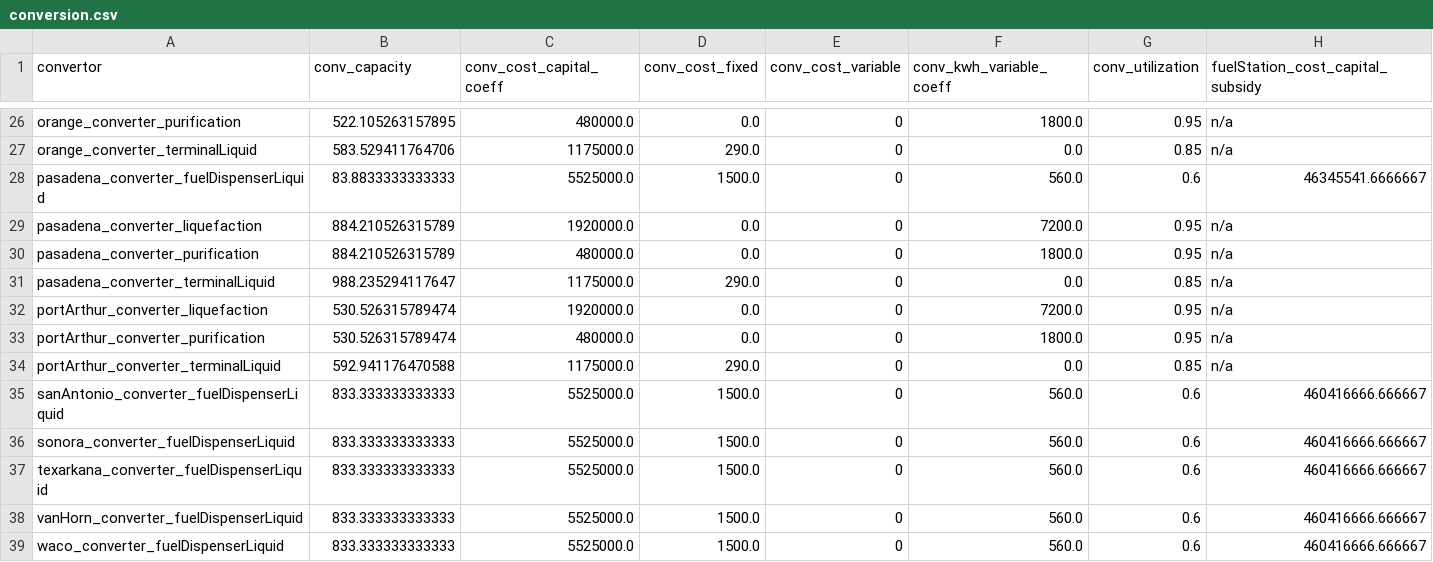
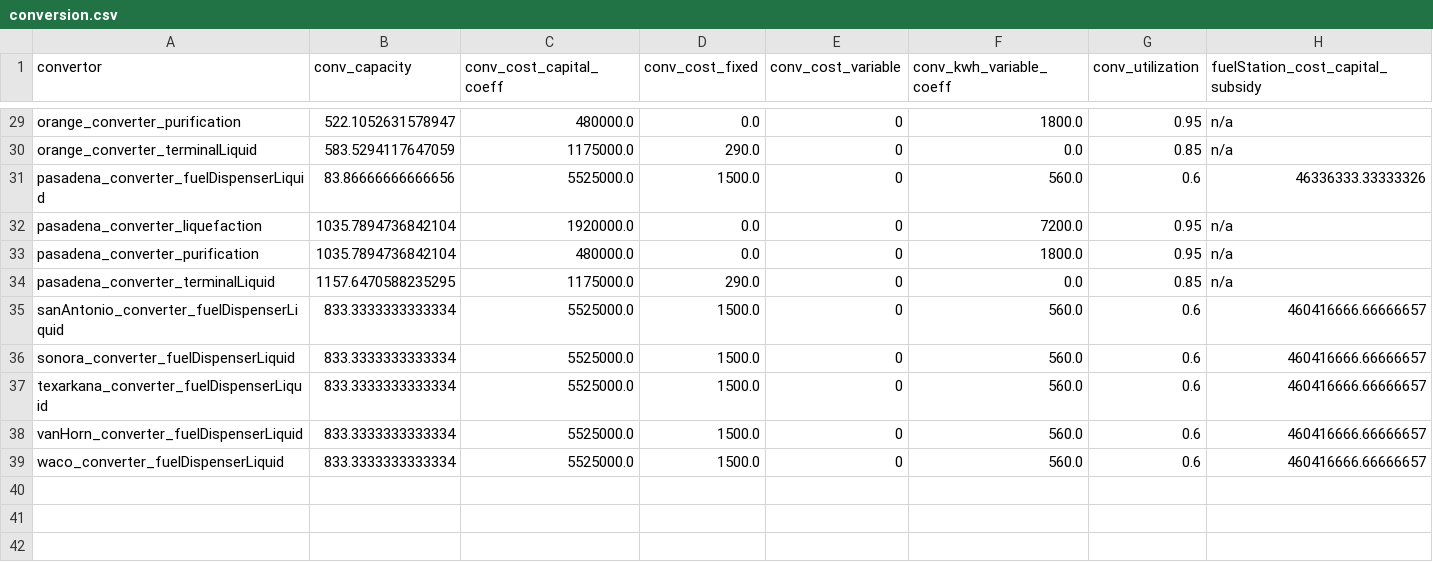
Before and after one commit to webber-energy-group/HOwDI, a CSV file: data/base/outputs/conversion.csv, drawn as a sheet; only a part is shown, gaps mark what is left out; removed rows and columns are numbered as before the commit, all else as after; the diff covers the shown part only; the diff names each change by its address in the sheet, - before the commit and + after, or states it on an @@ line.

```diff
--- a/data/base/outputs/conversion.csv
+++ b/data/base/outputs/conversion.csv
-B29 (conv_capacity): 522.105263157895
+B29 (conv_capacity): 522.1052631578947
-B30 (conv_capacity): 583.529411764706
+B30 (conv_capacity): 583.5294117647059
-B31 (conv_capacity): 83.8833333333333
+B31 (conv_capacity): 83.86666666666656
-H31 (fuelStation_cost_capital_subsidy): 46345541.6666667
+H31 (fuelStation_cost_capital_subsidy): 46336333.33333326
-B32:B33 (conv_capacity): 884.210526315789
+B32:B33 (conv_capacity): 1035.7894736842104
-B34 (conv_capacity): 988.235294117647
+B34 (conv_capacity): 1157.6470588235295
-row 32: portArthur_converter_liquefaction | 530.526315789474 | 1920000.0 | 0.0 | 0 | 7200.0 | 0.95 | n/a
-row 33: portArthur_converter_purification | 530.526315789474 | 480000.0 | 0.0 | 0 | 1800.0 | 0.95 | n/a
-row 34: portArthur_converter_terminalLiquid | 592.941176470588 | 1175000.0 | 290.0 | 0 | 0.0 | 0.85 | n/a
-B35:B39 (conv_capacity): 833.333333333333
+B35:B39 (conv_capacity): 833.3333333333334
-H35:H39 (fuelStation_cost_capital_subsidy): 460416666.666667
+H35:H39 (fuelStation_cost_capital_subsidy): 460416666.66666657
```
Also changed, not shown: 4 added rows, 1 removed row and 39 edited cells elsewhere in this file, data/base/outputs/distribution.csv, data/base/outputs/production.csv, 6 other files.
